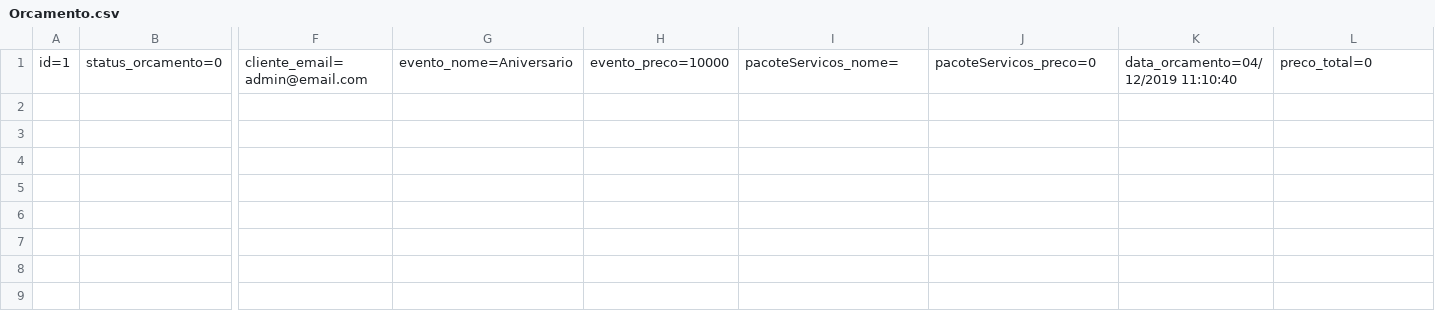
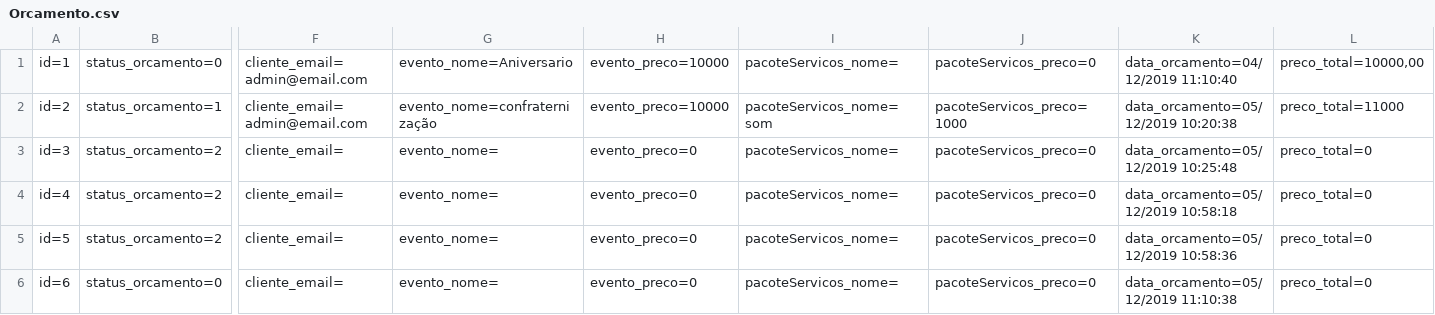
Before and after one commit to Leonardorichylo/RoleTopSprint4, a CSV file: RoleTop/Database/Orcamento.csv, drawn as a sheet; only a part is shown, gaps mark what is left out; rows hold the shown columns only; the diff names each change by its address in the sheet, - before the commit and + after, or states it on an @@ line.

```diff
--- a/RoleTop/Database/Orcamento.csv
+++ b/RoleTop/Database/Orcamento.csv
-L1: preco_total=0
+L1: preco_total=10000,00
+row 2: id=2 | status_orcamento=1 | cliente_email=admin@email.com | evento_nome=confraternização | evento_preco=10000 | pacoteServicos_nome=som | pacoteServicos_preco=1000 | data_orcamento=05/12/2019 10:20:38 | preco_total=11000
+row 3: id=3 | status_orcamento=2 | cliente_email= | evento_nome= | evento_preco=0 | pacoteServicos_nome= | pacoteServicos_preco=0 | data_orcamento=05/12/2019 10:25:48 | preco_total=0
+row 4: id=4 | status_orcamento=2 | cliente_email= | evento_nome= | evento_preco=0 | pacoteServicos_nome= | pacoteServicos_preco=0 | data_orcamento=05/12/2019 10:58:18 | preco_total=0
+row 5: id=5 | status_orcamento=2 | cliente_email= | evento_nome= | evento_preco=0 | pacoteServicos_nome= | pacoteServicos_preco=0 | data_orcamento=05/12/2019 10:58:36 | preco_total=0
+row 6: id=6 | status_orcamento=0 | cliente_email= | evento_nome= | evento_preco=0 | pacoteServicos_nome= | pacoteServicos_preco=0 | data_orcamento=05/12/2019 11:10:38 | preco_total=0
```
Also changed, not shown: RoleTop/Database/Cliente.csv, 10 other files.
